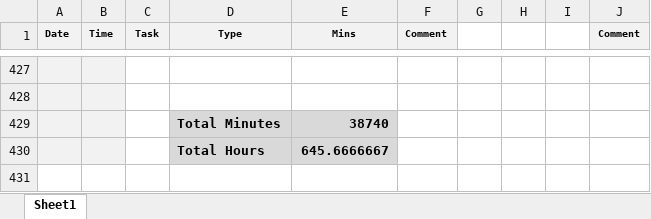
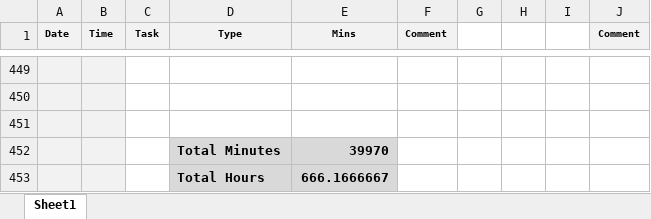
Before and after one commit to tschiboka/RiffMaster, an Excel workbook: Documentation/Project Log Book.xlsx, sheet Sheet1, drawn as a sheet; only a part is shown, gaps mark what is left out; values as stored, in another font and other column widths than the file's, no borders; removed rows and columns are numbered as before the commit, all else as after; the diff covers the shown part only; the diff names each change by its address in the sheet, - before the commit and + after, or states it on an @@ line.

```diff
--- a/Documentation/Project Log Book.xlsx (sheet Sheet1)
+++ b/Documentation/Project Log Book.xlsx (sheet Sheet1)
-row 451:  |  |  | Total Minutes | 38740
+row 451: (empty)
-D451:E451 fill: #D9D9D9
+D451:E451 fill: none
-row 430:  |  |  | Total Hours | 645.6666667
+row 452:  |  |  | Total Minutes | 39970
+row 453:  |  |  | Total Hours | 666.1666667
```
Also changed, not shown: 22 added rows and 1 edited cell elsewhere in this sheet, 18 other files.
